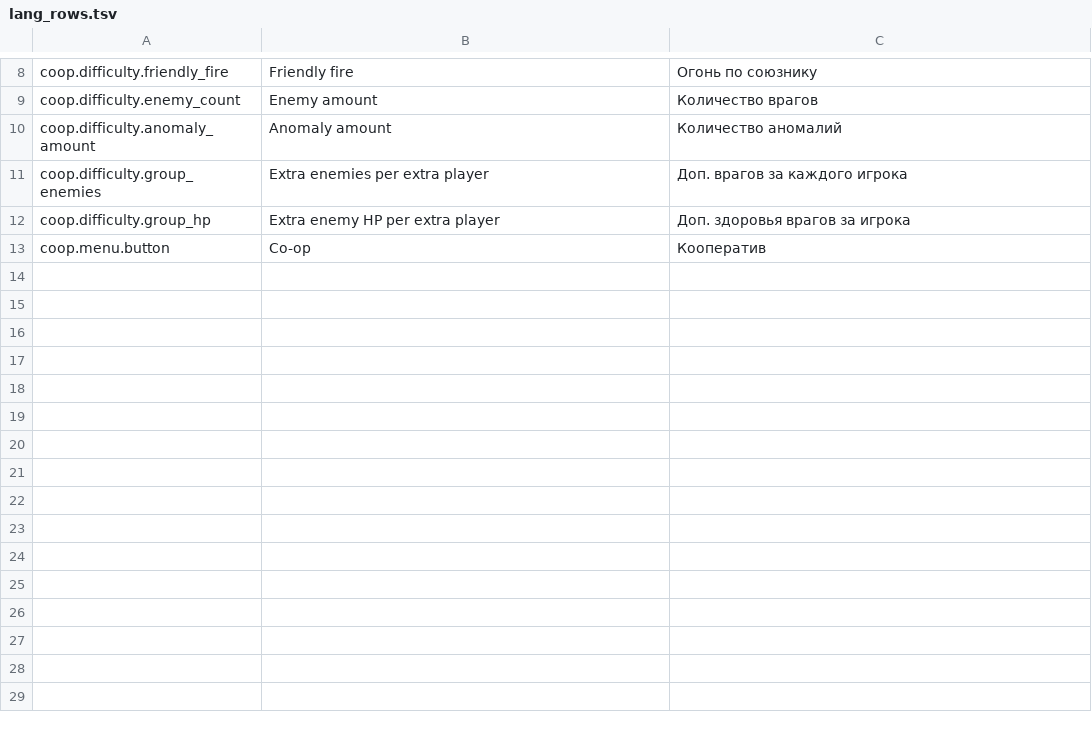
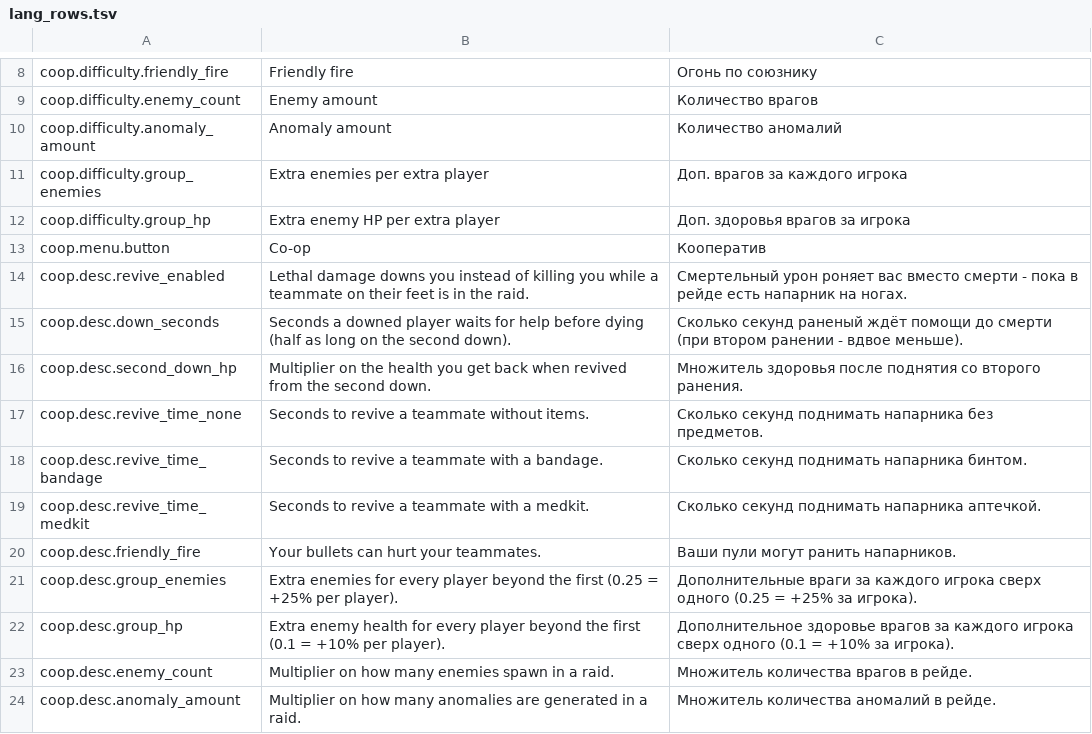
Before and after one commit to ImmortalSouull/zerosievert-coop, a TSV file: mod/ui/lang_rows.tsv, drawn as a sheet; only a part is shown, gaps mark what is left out; the diff names each change by its address in the sheet, - before the commit and + after, or states it on an @@ line.

```diff
--- a/mod/ui/lang_rows.tsv
+++ b/mod/ui/lang_rows.tsv
+row 14: coop.desc.revive_enabled | Lethal damage downs you instead of killing you while a teammate on their feet is in the raid. | Смертельный урон роняет вас вместо смерти - пока в рейде есть напарник на ногах.
+row 15: coop.desc.down_seconds | Seconds a downed player waits for help before dying (half as long on the second down). | Сколько секунд раненый ждёт помощи до смерти (при втором ранении - вдвое меньше).
+row 16: coop.desc.second_down_hp | Multiplier on the health you get back when revived from the second down. | Множитель здоровья после поднятия со второго ранения.
+row 17: coop.desc.revive_time_none | Seconds to revive a teammate without items. | Сколько секунд поднимать напарника без предметов.
+row 18: coop.desc.revive_time_bandage | Seconds to revive a teammate with a bandage. | Сколько секунд поднимать напарника бинтом.
+row 19: coop.desc.revive_time_medkit | Seconds to revive a teammate with a medkit. | Сколько секунд поднимать напарника аптечкой.
+row 20: coop.desc.friendly_fire | Your bullets can hurt your teammates. | Ваши пули могут ранить напарников.
+row 21: coop.desc.group_enemies | Extra enemies for every player beyond the first (0.25 = +25% per player). | Дополнительные враги за каждого игрока сверх одного (0.25 = +25% за игрока).
+row 22: coop.desc.group_hp | Extra enemy health for every player beyond the first (0.1 = +10% per player). | Дополнительное здоровье врагов за каждого игрока сверх одного (0.1 = +10% за игрока).
+row 23: coop.desc.enemy_count | Multiplier on how many enemies spawn in a raid. | Множитель количества врагов в рейде.
+row 24: coop.desc.anomaly_amount | Multiplier on how many anomalies are generated in a raid. | Множитель количества аномалий в рейде.
```
Also changed, not shown: 11 other files.
